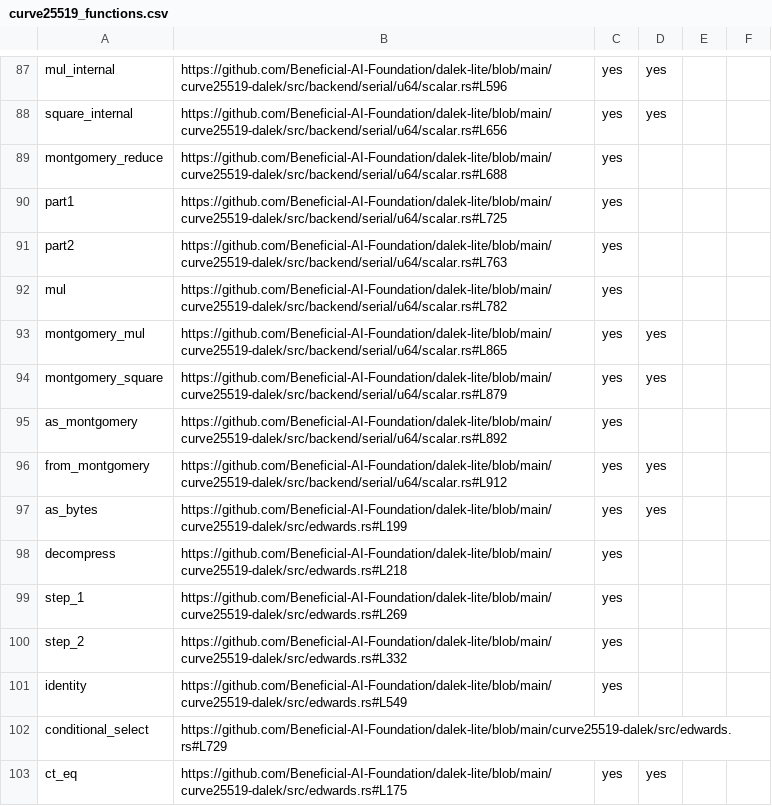
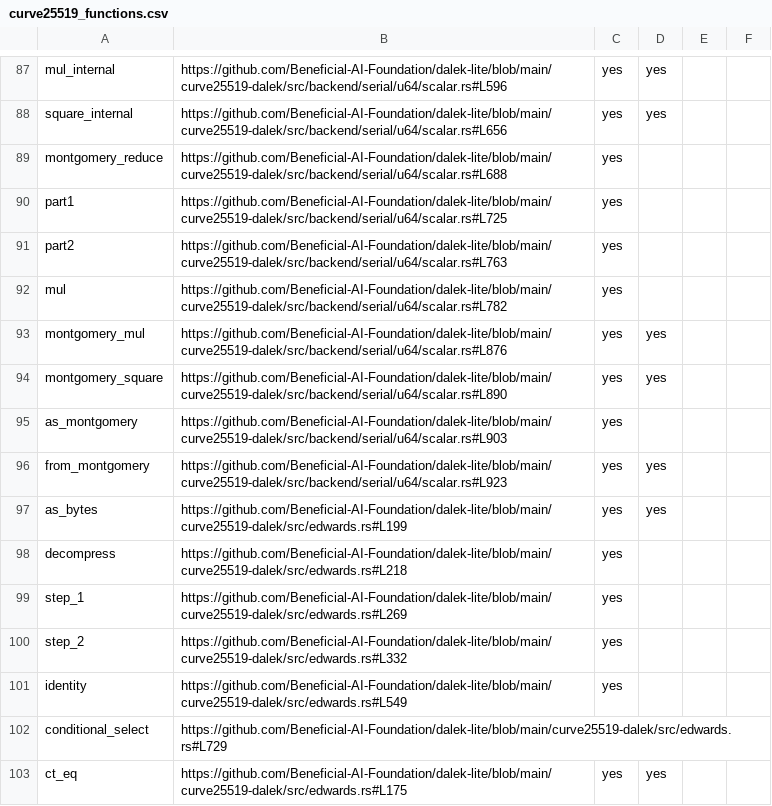
Before and after one commit to Beneficial-AI-Foundation/dalek-lite, a CSV file: outputs/curve25519_functions.csv, drawn as a sheet; only a part is shown, gaps mark what is left out.

```diff
--- a/outputs/curve25519_functions.csv
+++ b/outputs/curve25519_functions.csv
@@ -92,6 +92,6 @@ part2,https://github.com/Beneficial-AI-Foundation/dalek-lite/blob/main/curve2551
 mul,https://github.com/Beneficial-AI-Foundation/dalek-lite/blob/main/curve25519-dalek/src/backend/serial/u64/scalar.rs#L782,yes,,,
-montgomery_mul,https://github.com/Beneficial-AI-Foundation/dalek-lite/blob/main/curve25519-dalek/src/backend/serial/u64/scalar.rs#L865,yes,yes,,
-montgomery_square,https://github.com/Beneficial-AI-Foundation/dalek-lite/blob/main/curve25519-dalek/src/backend/serial/u64/scalar.rs#L879,yes,yes,,
-as_montgomery,https://github.com/Beneficial-AI-Foundation/dalek-lite/blob/main/curve25519-dalek/src/backend/serial/u64/scalar.rs#L892,yes,,,
-from_montgomery,https://github.com/Beneficial-AI-Foundation/dalek-lite/blob/main/curve25519-dalek/src/backend/serial/u64/scalar.rs#L912,yes,yes,,
+montgomery_mul,https://github.com/Beneficial-AI-Foundation/dalek-lite/blob/main/curve25519-dalek/src/backend/serial/u64/scalar.rs#L876,yes,yes,,
+montgomery_square,https://github.com/Beneficial-AI-Foundation/dalek-lite/blob/main/curve25519-dalek/src/backend/serial/u64/scalar.rs#L890,yes,yes,,
+as_montgomery,https://github.com/Beneficial-AI-Foundation/dalek-lite/blob/main/curve25519-dalek/src/backend/serial/u64/scalar.rs#L903,yes,,,
+from_montgomery,https://github.com/Beneficial-AI-Foundation/dalek-lite/blob/main/curve25519-dalek/src/backend/serial/u64/scalar.rs#L923,yes,yes,,
 as_bytes,https://github.com/Beneficial-AI-Foundation/dalek-lite/blob/main/curve25519-dalek/src/edwards.rs#L199,yes,yes,,
```
Also changed, not shown: 1 other file.
